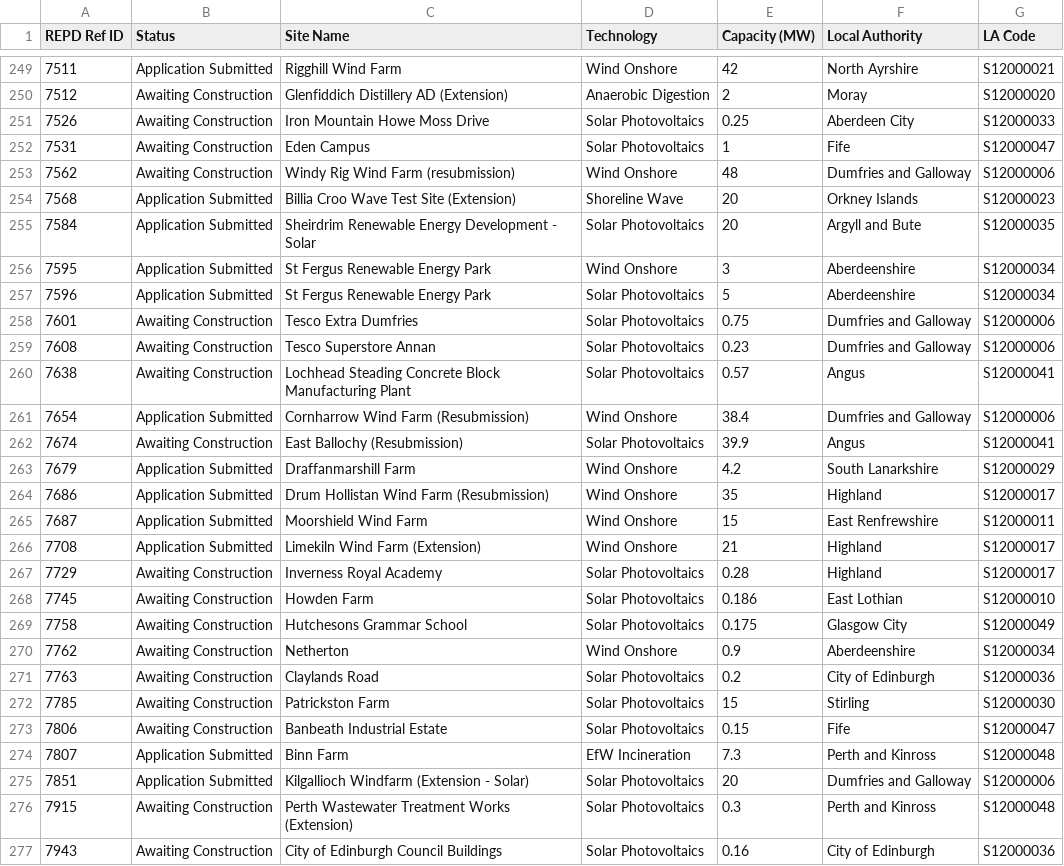
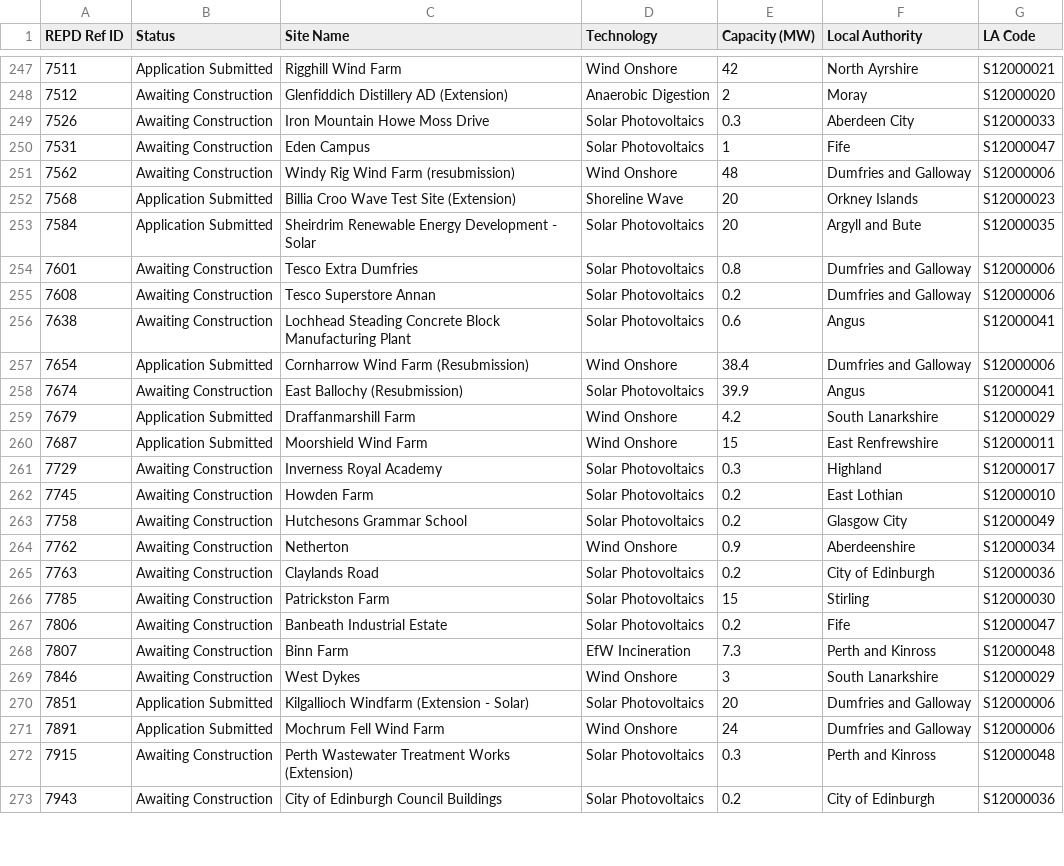
Before and after one commit to ischerr/Scottish-Energy-Statistics-Hub, a CSV file: Processed Data/Output/REPD (Operational Corrections)/PipelineDataTable.csv, drawn as a sheet; only a part is shown, gaps mark what is left out; the diff covers the shown part only.

```diff
--- a/Processed Data/Output/REPD (Operational Corrections)/PipelineDataTable.csv
+++ b/Processed Data/Output/REPD (Operational Corrections)/PipelineDataTable.csv
@@ -250,3 +248,3 @@
 7512,"Awaiting Construction","Glenfiddich Distillery AD (Extension)","Anaerobic Digestion",2,"Moray","S12000020"
-7526,"Awaiting Construction","Iron Mountain Howe Moss Drive","Solar Photovoltaics",0.25,"Aberdeen City","S12000033"
+7526,"Awaiting Construction","Iron Mountain Howe Moss Drive","Solar Photovoltaics",0.3,"Aberdeen City","S12000033"
 7531,"Awaiting Construction","Eden Campus","Solar Photovoltaics",1,"Fife","S12000047"
@@ -255,7 +253,5 @@
 7584,"Application Submitted","Sheirdrim Renewable Energy Development - Solar","Solar Photovoltaics",20,"Argyll and Bute","S12000035"
-7595,"Application Submitted","St Fergus Renewable Energy Park","Wind Onshore",3,"Aberdeenshire","S12000034"
-7596,"Application Submitted","St Fergus Renewable Energy Park","Solar Photovoltaics",5,"Aberdeenshire","S12000034"
-7601,"Awaiting Construction","Tesco Extra Dumfries","Solar Photovoltaics",0.75,"Dumfries and Galloway","S12000006"
-7608,"Awaiting Construction","Tesco Superstore Annan","Solar Photovoltaics",0.23,"Dumfries and Galloway","S12000006"
-7638,"Awaiting Construction","Lochhead Steading Concrete Block Manufacturing Plant","Solar Photovoltaics",0.57,"Angus","S12000041"
+7601,"Awaiting Construction","Tesco Extra Dumfries","Solar Photovoltaics",0.8,"Dumfries and Galloway","S12000006"
+7608,"Awaiting Construction","Tesco Superstore Annan","Solar Photovoltaics",0.2,"Dumfries and Galloway","S12000006"
+7638,"Awaiting Construction","Lochhead Steading Concrete Block Manufacturing Plant","Solar Photovoltaics",0.6,"Angus","S12000041"
 7654,"Application Submitted","Cornharrow Wind Farm (Resubmission)","Wind Onshore",38.4,"Dumfries and Galloway","S12000006"
@@ -263,8 +259,6 @@
 7679,"Application Submitted","Draffanmarshill Farm","Wind Onshore",4.2,"South Lanarkshire","S12000029"
-7686,"Application Submitted","Drum Hollistan Wind Farm (Resubmission)","Wind Onshore",35,"Highland","S12000017"
 7687,"Application Submitted","Moorshield Wind Farm","Wind Onshore",15,"East Renfrewshire","S12000011"
-7708,"Application Submitted","Limekiln Wind Farm (Extension)","Wind Onshore",21,"Highland","S12000017"
-7729,"Awaiting Construction","Inverness Royal Academy","Solar Photovoltaics",0.28,"Highland","S12000017"
-7745,"Awaiting Construction","Howden Farm","Solar Photovoltaics",0.186,"East Lothian","S12000010"
-7758,"Awaiting Construction","Hutchesons Grammar School","Solar Photovoltaics",0.175,"Glasgow City","S12000049"
+7729,"Awaiting Construction","Inverness Royal Academy","Solar Photovoltaics",0.3,"Highland","S12000017"
+7745,"Awaiting Construction","Howden Farm","Solar Photovoltaics",0.2,"East Lothian","S12000010"
+7758,"Awaiting Construction","Hutchesons Grammar School","Solar Photovoltaics",0.2,"Glasgow City","S12000049"
 7762,"Awaiting Construction","Netherton","Wind Onshore",0.9,"Aberdeenshire","S12000034"
@@ -272,6 +266,8 @@
 7785,"Awaiting Construction","Patrickston Farm","Solar Photovoltaics",15,"Stirling","S12000030"
-7806,"Awaiting Construction","Banbeath Industrial Estate","Solar Photovoltaics",0.15,"Fife","S12000047"
-7807,"Application Submitted","Binn Farm","EfW Incineration",7.3,"Perth and Kinross","S12000048"
+7806,"Awaiting Construction","Banbeath Industrial Estate","Solar Photovoltaics",0.2,"Fife","S12000047"
+7807,"Awaiting Construction","Binn Farm","EfW Incineration",7.3,"Perth and Kinross","S12000048"
+7846,"Awaiting Construction","West Dykes","Wind Onshore",3,"South Lanarkshire","S12000029"
 7851,"Application Submitted","Kilgallioch Windfarm (Extension - Solar)","Solar Photovoltaics",20,"Dumfries and Galloway","S12000006"
+7891,"Application Submitted","Mochrum Fell Wind Farm","Wind Onshore",24,"Dumfries and Galloway","S12000006"
 7915,"Awaiting Construction","Perth Wastewater Treatment Works (Extension)","Solar Photovoltaics",0.3,"Perth and Kinross","S12000048"
-7943,"Awaiting Construction","City of Edinburgh Council Buildings","Solar Photovoltaics",0.16,"City of Edinburgh","S12000036"
+7943,"Awaiting Construction","City of Edinburgh Council Buildings","Solar Photovoltaics",0.2,"City of Edinburgh","S12000036"
```
Also changed, not shown: 5 added rows, 2 removed rows and 26 edited cells elsewhere in this file, Processed Data/Output/Consumption/HeatConsumptionbyLAMap.csv, Processed Data/Output/Energy Bills/ElecUnitCost.csv, 21 other files.
